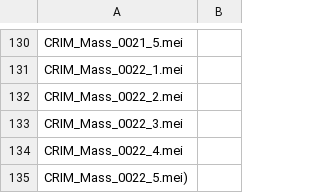
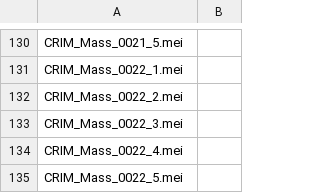
Before and after one commit to CRIM-Project/CRIM-online, a CSV file: crim/static/mei/MEI_File_List.csv, drawn as a sheet; only a part is shown, gaps mark what is left out.

Commit message:
Update MEI_File_List.csv

```diff
--- a/crim/static/mei/MEI_File_List.csv
+++ b/crim/static/mei/MEI_File_List.csv
@@ -134,2 +134,2 @@ CRIM_Mass_0022_3.mei,
 CRIM_Mass_0022_4.mei,
-CRIM_Mass_0022_5.mei),
+CRIM_Mass_0022_5.mei,
```
